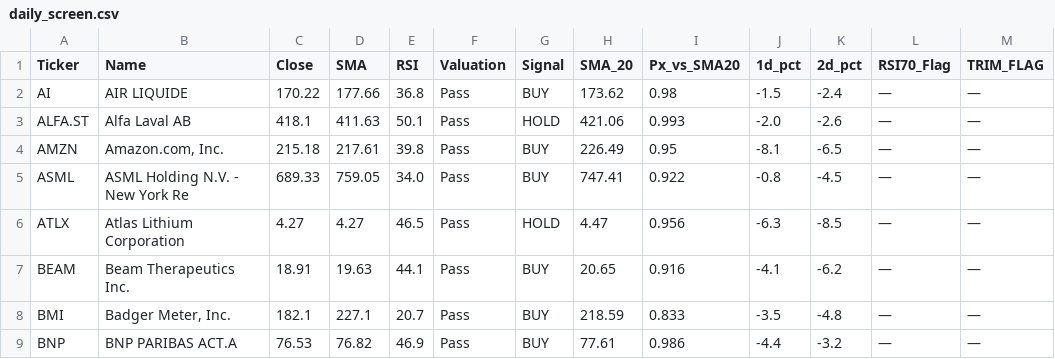
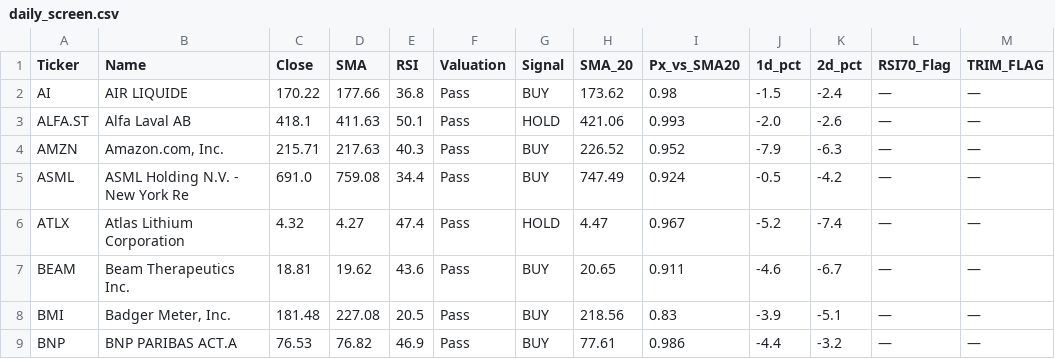
Before and after one commit to bstefco/momentumsector, a CSV file: docs/daily_screen.csv, drawn as a sheet; only a part is shown; the diff covers the shown part only.

```diff
--- a/docs/daily_screen.csv
+++ b/docs/daily_screen.csv
@@ -3,7 +3,7 @@ AI,AIR LIQUIDE,170.22,177.66,36.8,Pass,BUY,173.62,0.98,-1.5,-2.4,—,—
 ALFA.ST,Alfa Laval AB,418.1,411.63,50.1,Pass,HOLD,421.06,0.993,-2.0,-2.6,—,—
-AMZN,"Amazon.com, Inc.",215.18,217.61,39.8,Pass,BUY,226.49,0.95,-8.1,-6.5,—,—
-ASML,ASML Holding N.V. - New York Re,689.33,759.05,34.0,Pass,BUY,747.41,0.922,-0.8,-4.5,—,—
-ATLX,Atlas Lithium Corporation,4.27,4.27,46.5,Pass,HOLD,4.47,0.956,-6.3,-8.5,—,—
-BEAM,Beam Therapeutics Inc.,18.91,19.63,44.1,Pass,BUY,20.65,0.916,-4.1,-6.2,—,—
-BMI,"Badger Meter, Inc.",182.1,227.1,20.7,Pass,BUY,218.59,0.833,-3.5,-4.8,—,—
+AMZN,"Amazon.com, Inc.",215.71,217.63,40.3,Pass,BUY,226.52,0.952,-7.9,-6.3,—,—
+ASML,ASML Holding N.V. - New York Re,691.0,759.08,34.4,Pass,BUY,747.49,0.924,-0.5,-4.2,—,—
+ATLX,Atlas Lithium Corporation,4.32,4.27,47.4,Pass,HOLD,4.47,0.967,-5.2,-7.4,—,—
+BEAM,Beam Therapeutics Inc.,18.81,19.62,43.6,Pass,BUY,20.65,0.911,-4.6,-6.7,—,—
+BMI,"Badger Meter, Inc.",181.48,227.08,20.5,Pass,BUY,218.56,0.83,-3.9,-5.1,—,—
 BNP,BNP PARIBAS ACT.A,76.53,76.82,46.9,Pass,BUY,77.61,0.986,-4.4,-3.2,—,—
```
Also changed, not shown: 160 edited cells elsewhere in this file, 2 other files.
